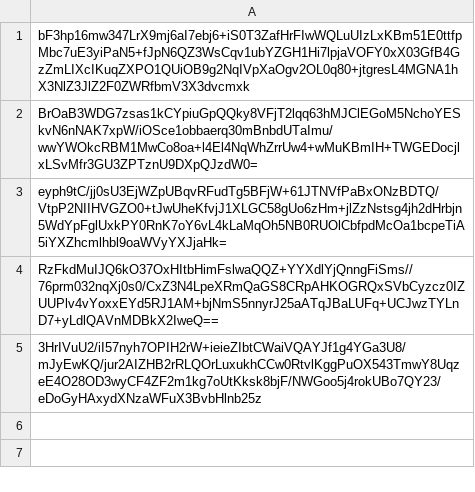
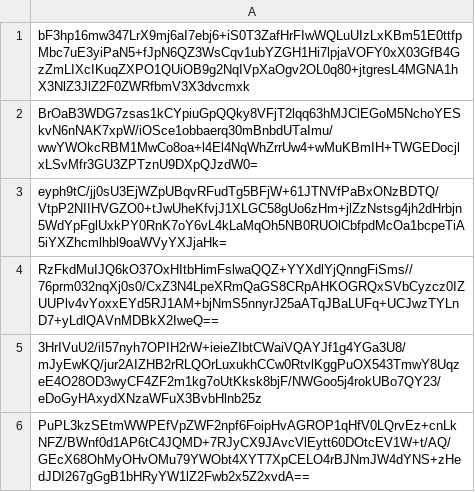
Before and after one commit to pwn2winctf/2018submissions, a CSV file: 7/4a1/4cd596a0d9fe53cf5f4a9f42e94227dc91bd942ba2f840d6342b840e60f2/submissions.csv, drawn as a sheet; the diff names each change by its address in the sheet, - before the commit and + after, or states it on an @@ line.

Commit message:
Proof: found flag for ultramegapolyglot

```diff
--- a/7/4a1/4cd596a0d9fe53cf5f4a9f42e94227dc91bd942ba2f840d6342b840e60f2/submissions.csv
+++ b/7/4a1/4cd596a0d9fe53cf5f4a9f42e94227dc91bd942ba2f840d6342b840e60f2/submissions.csv
+row 6: PuPL3kzSEtmWWPEfVpZWF2npf6FoipHvAGROP1qHfV0LQrvEz+cnLkNFZ/BWnf0d1AP6tC4JQMD+7RJyCX9JAvcVlEytt60DOtcEV1W+t/AQ/GEcX68OhMyOHvOMu79YWObt4XYT7XpCELO4rBJNmJW4dYNS+zHedJDI267gGgB1bHRyYW1lZ2Fwb2x5Z2xvdA==
```
